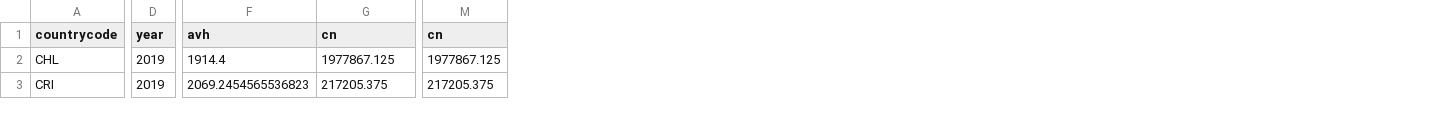
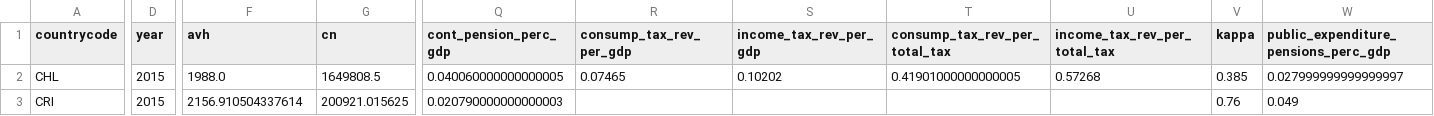
Before and after one commit to milocortes/olg_egtp, a CSV file: src/julia/programas/ch11/prog11_02/calibrados/datos/parametros_olg.csv, drawn as a sheet; only a part is shown, gaps mark what is left out; removed rows and columns are numbered as before the commit, all else as after; the diff covers the shown part only; the diff names each change by its address in the sheet, - before the commit and + after, or states it on an @@ line.

Commit message:
sube datos calibración olg

```diff
--- a/src/julia/programas/ch11/prog11_02/calibrados/datos/parametros_olg.csv
+++ b/src/julia/programas/ch11/prog11_02/calibrados/datos/parametros_olg.csv
-column M (cn), rows 2-3: 1977867.125 | 217205.375
+column Q (cont_pension_perc_gdp), rows 2-3: 0.040060000000000005 | 0.020790000000000003
+column R (consump_tax_rev_per_gdp), row 2: 0.07465
+column S (income_tax_rev_per_gdp), row 2: 0.10202
+column T (consump_tax_rev_per_total_tax), row 2: 0.41901000000000005
+column U (income_tax_rev_per_total_tax), row 2: 0.57268
+column V (kappa), rows 2-3: 0.385 | 0.76
+column W, rows 1-3: public_expenditure_pensions_perc_gdp | 0.027999999999999997 | 0.049
-D2:D3 (year): 2019
+D2:D3 (year): 2015
-F2 (avh): 1914.4
+F2 (avh): 1988.0
-G2 (cn): 1977867.125
+G2 (cn): 1649808.5
-F3 (avh): 2069.2454565536823
+F3 (avh): 2156.910504337614
-G3 (cn): 217205.375
+G3 (cn): 200921.015625
```
Also changed, not shown: 32 edited cells elsewhere in this file, 20 other files.
